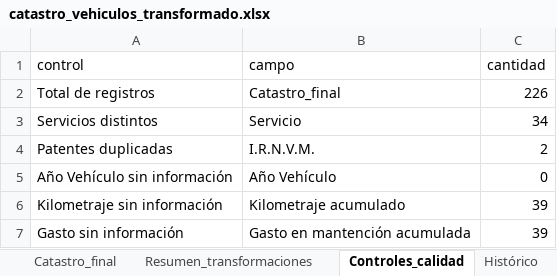
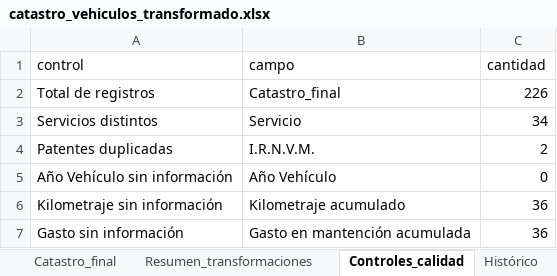
Before and after one commit to paulireveco/Catastro_vehiculos, an Excel workbook: catastro_vehiculos_transformado.xlsx, sheet Controles_calidad, drawn as a sheet; values as stored, in another font and other column widths than the file's, no borders; the diff names each change by its address in the sheet, - before the commit and + after, or states it on an @@ line.

```diff
--- a/catastro_vehiculos_transformado.xlsx (sheet Controles_calidad)
+++ b/catastro_vehiculos_transformado.xlsx (sheet Controles_calidad)
-C6:C7 (cantidad): 39
+C6:C7 (cantidad): 36
```
Also changed, not shown: sheet Catastro_final, sheet Histórico.
